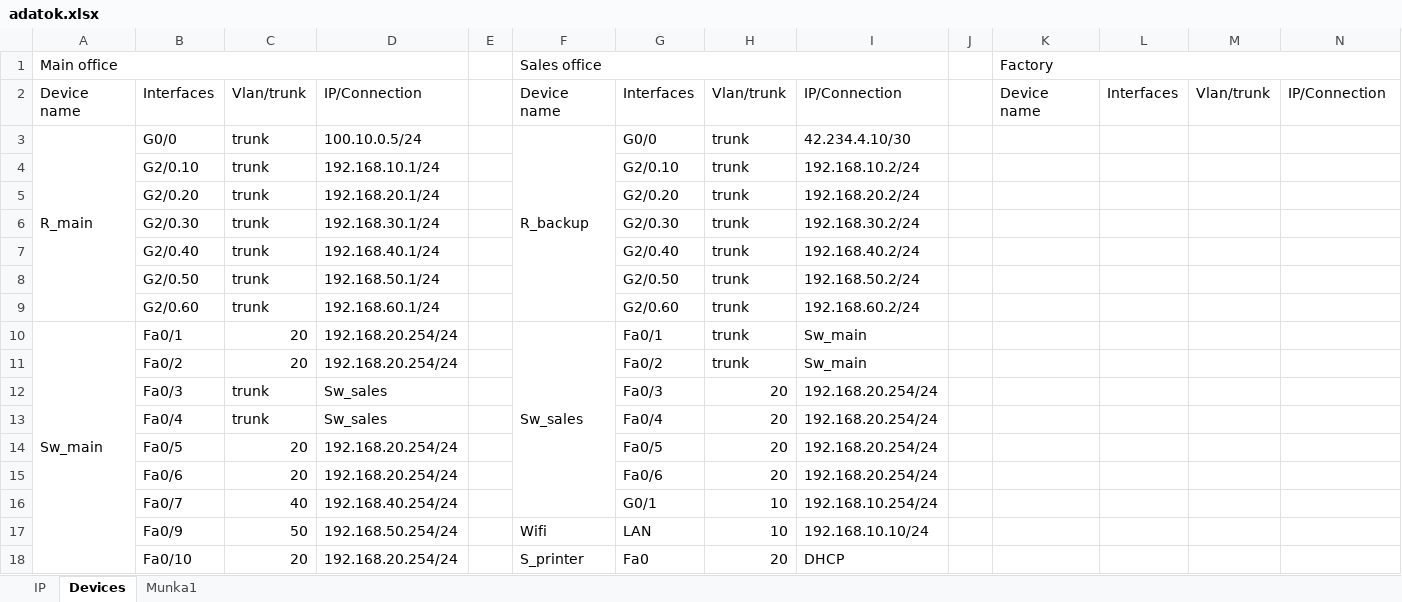
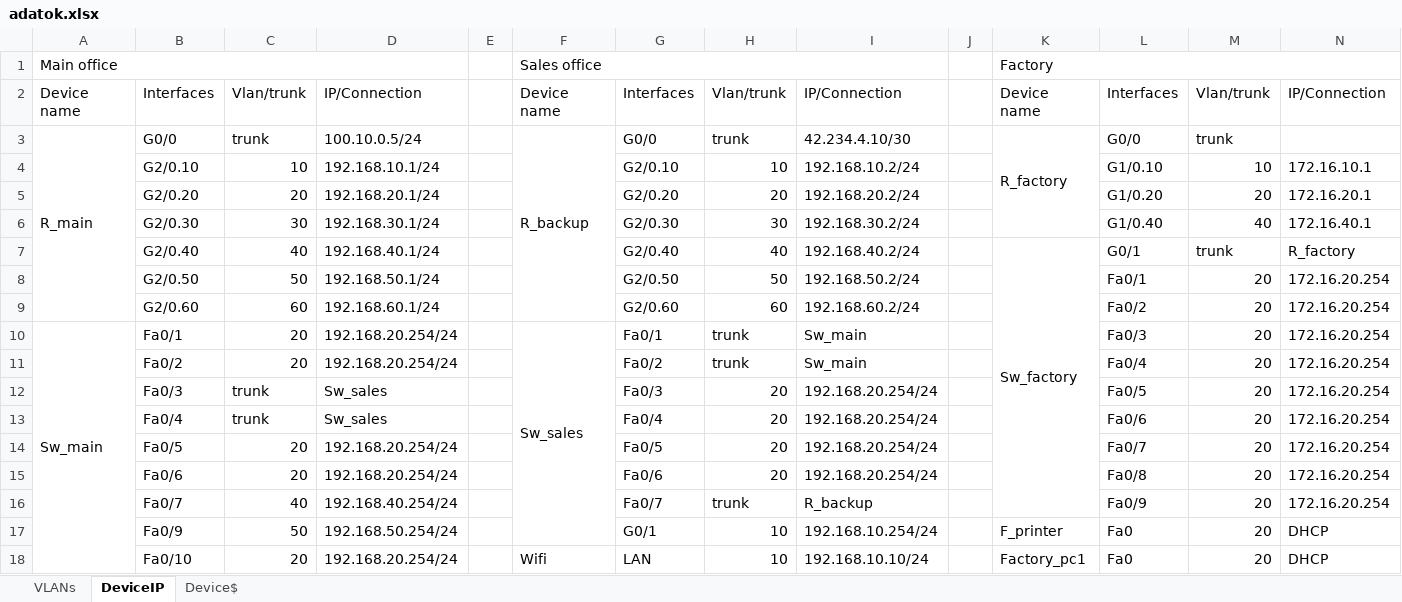
Before and after one commit to Zsolti26/mesterremek, an Excel workbook: adatok.xlsx, sheet DeviceIP, drawn as a sheet; only a part is shown; values as stored, in another font and other column widths than the file's, no cell formats; removed rows and columns are numbered as before the commit, all else as after; the diff covers the shown part only; the diff names each change by its address in the sheet, - before the commit and + after, or states it on an @@ line.

Commit message:
Add files via upload

```diff
--- a/adatok.xlsx (sheet DeviceIP)
+++ b/adatok.xlsx (sheet DeviceIP)
-sheet tab: IP
+sheet tab: VLANs
-sheet tab: Devices
+sheet tab: DeviceIP
-sheet tab: Munka1
+sheet tab: Device$
-K3: (empty)
+K3: R_factory
+K3:K6 merged
-L3: (empty)
+L3: G0/0
-M3: (empty)
+M3: trunk
-row 4:  | G2/0.10 | trunk | 192.168.10.1/24 |  |  | G2/0.10 | trunk | 192.168.10.2/24
-row 5:  | G2/0.20 | trunk | 192.168.20.1/24 |  |  | G2/0.20 | trunk | 192.168.20.2/24
-row 6:  | G2/0.30 | trunk | 192.168.30.1/24 |  |  | G2/0.30 | trunk | 192.168.30.2/24
-row 7:  | G2/0.40 | trunk | 192.168.40.1/24 |  |  | G2/0.40 | trunk | 192.168.40.2/24
-row 8:  | G2/0.50 | trunk | 192.168.50.1/24 |  |  | G2/0.50 | trunk | 192.168.50.2/24
-row 9:  | G2/0.60 | trunk | 192.168.60.1/24 |  |  | G2/0.60 | trunk | 192.168.60.2/24
+row 4:  | G2/0.10 | 10 | 192.168.10.1/24 |  |  | G2/0.10 | 10 | 192.168.10.2/24 |  |  | G1/0.10 | 10 | 172.16.10.1
+row 5:  | G2/0.20 | 20 | 192.168.20.1/24 |  |  | G2/0.20 | 20 | 192.168.20.2/24 |  |  | G1/0.20 | 20 | 172.16.20.1
+row 6:  | G2/0.30 | 30 | 192.168.30.1/24 |  |  | G2/0.30 | 30 | 192.168.30.2/24 |  |  | G1/0.40 | 40 | 172.16.40.1
+row 7:  | G2/0.40 | 40 | 192.168.40.1/24 |  |  | G2/0.40 | 40 | 192.168.40.2/24 |  | Sw_factory | G0/1 | trunk | R_factory
+row 8:  | G2/0.50 | 50 | 192.168.50.1/24 |  |  | G2/0.50 | 50 | 192.168.50.2/24 |  |  | Fa0/1 | 20 | 172.16.20.254
+row 9:  | G2/0.60 | 60 | 192.168.60.1/24 |  |  | G2/0.60 | 60 | 192.168.60.2/24 |  |  | Fa0/2 | 20 | 172.16.20.254
-L10: (empty)
+L10: Fa0/3
-M10:M15: (empty)
+M10:M15: 20
-N10:N15: (empty)
+N10:N15: 172.16.20.254
-L11: (empty)
+L11: Fa0/4
-L12: (empty)
+L12: Fa0/5
-L13: (empty)
+L13: Fa0/6
-L14: (empty)
+L14: Fa0/7
-L15: (empty)
+L15: Fa0/8
-row 16:  | Fa0/7 | 40 | 192.168.40.254/24 |  |  | G0/1 | 10 | 192.168.10.254/24
-row 17:  | Fa0/9 | 50 | 192.168.50.254/24 |  | Wifi | LAN | 10 | 192.168.10.10/24
-row 18:  | Fa0/10 | 20 | 192.168.20.254/24 |  | S_printer | Fa0 | 20 | DHCP
+row 16:  | Fa0/7 | 40 | 192.168.40.254/24 |  |  | Fa0/7 | trunk | R_backup |  |  | Fa0/9 | 20 | 172.16.20.254
+row 17:  | Fa0/9 | 50 | 192.168.50.254/24 |  |  | G0/1 | 10 | 192.168.10.254/24 |  | F_printer | Fa0 | 20 | DHCP
+row 18:  | Fa0/10 | 20 | 192.168.20.254/24 |  | Wifi | LAN | 10 | 192.168.10.10/24 |  | Factory_pc1 | Fa0 | 20 | DHCP
```
Also changed, not shown: 1 added row, 1 removed row, 56 edited cells and merged cells elsewhere in this sheet, sheet VLANs, cell formats.
